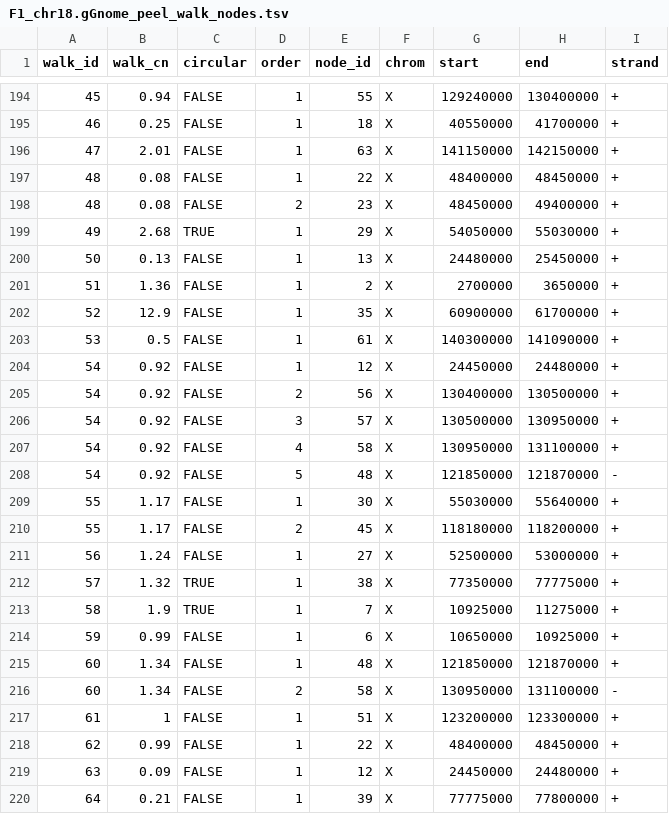
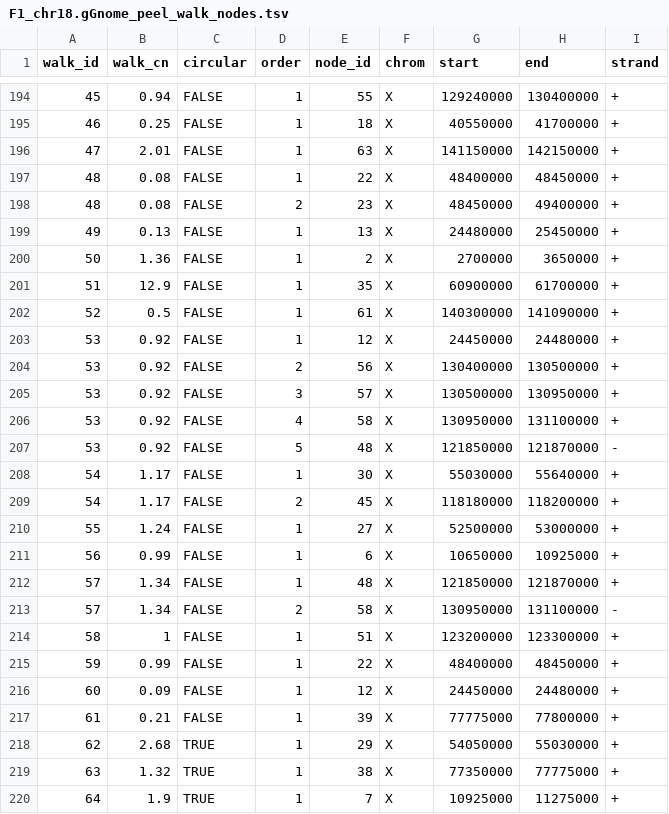
Before and after one commit to hahaNOCLUE/cnv-sv-graph-oe, a TSV file: examples/F1_chrX/foldback_refined/flow/F1_chr18.gGnome_peel_walk_nodes.tsv, drawn as a sheet; only a part is shown, gaps mark what is left out.

```diff
--- a/examples/F1_chrX/foldback_refined/flow/F1_chr18.gGnome_peel_walk_nodes.tsv
+++ b/examples/F1_chrX/foldback_refined/flow/F1_chr18.gGnome_peel_walk_nodes.tsv
@@ -198,23 +198,23 @@ walk_id	walk_cn	circular	order	node_id	chrom	start	end	strand
 48	0.08	FALSE	2	23	X	48450000	49400000	+
-49	2.68	TRUE	1	29	X	54050000	55030000	+
-50	0.13	FALSE	1	13	X	24480000	25450000	+
-51	1.36	FALSE	1	2	X	2700000	3650000	+
-52	12.9	FALSE	1	35	X	60900000	61700000	+
-53	0.5	FALSE	1	61	X	140300000	141090000	+
-54	0.92	FALSE	1	12	X	24450000	24480000	+
-54	0.92	FALSE	2	56	X	130400000	130500000	+
-54	0.92	FALSE	3	57	X	130500000	130950000	+
-54	0.92	FALSE	4	58	X	130950000	131100000	+
-54	0.92	FALSE	5	48	X	121850000	121870000	-
-55	1.17	FALSE	1	30	X	55030000	55640000	+
-55	1.17	FALSE	2	45	X	118180000	118200000	+
-56	1.24	FALSE	1	27	X	52500000	53000000	+
-57	1.32	TRUE	1	38	X	77350000	77775000	+
-58	1.9	TRUE	1	7	X	10925000	11275000	+
-59	0.99	FALSE	1	6	X	10650000	10925000	+
-60	1.34	FALSE	1	48	X	121850000	121870000	+
-60	1.34	FALSE	2	58	X	130950000	131100000	-
-61	1	FALSE	1	51	X	123200000	123300000	+
-62	0.99	FALSE	1	22	X	48400000	48450000	+
-63	0.09	FALSE	1	12	X	24450000	24480000	+
-64	0.21	FALSE	1	39	X	77775000	77800000	+
+49	0.13	FALSE	1	13	X	24480000	25450000	+
+50	1.36	FALSE	1	2	X	2700000	3650000	+
+51	12.9	FALSE	1	35	X	60900000	61700000	+
+52	0.5	FALSE	1	61	X	140300000	141090000	+
+53	0.92	FALSE	1	12	X	24450000	24480000	+
+53	0.92	FALSE	2	56	X	130400000	130500000	+
+53	0.92	FALSE	3	57	X	130500000	130950000	+
+53	0.92	FALSE	4	58	X	130950000	131100000	+
+53	0.92	FALSE	5	48	X	121850000	121870000	-
+54	1.17	FALSE	1	30	X	55030000	55640000	+
+54	1.17	FALSE	2	45	X	118180000	118200000	+
+55	1.24	FALSE	1	27	X	52500000	53000000	+
+56	0.99	FALSE	1	6	X	10650000	10925000	+
+57	1.34	FALSE	1	48	X	121850000	121870000	+
+57	1.34	FALSE	2	58	X	130950000	131100000	-
+58	1	FALSE	1	51	X	123200000	123300000	+
+59	0.99	FALSE	1	22	X	48400000	48450000	+
+60	0.09	FALSE	1	12	X	24450000	24480000	+
+61	0.21	FALSE	1	39	X	77775000	77800000	+
+62	2.68	TRUE	1	29	X	54050000	55030000	+
+63	1.32	TRUE	1	38	X	77350000	77775000	+
+64	1.9	TRUE	1	7	X	10925000	11275000	+
```
Also changed, not shown: examples/F1_chrX/foldback_refined/flow/F1_chr18.gGnome_peel_walk_edges.tsv, examples/F1_chrX/foldback_refined/flow/F1_chr18.gGnome_peel_walk_summary.tsv, 1 other file.
